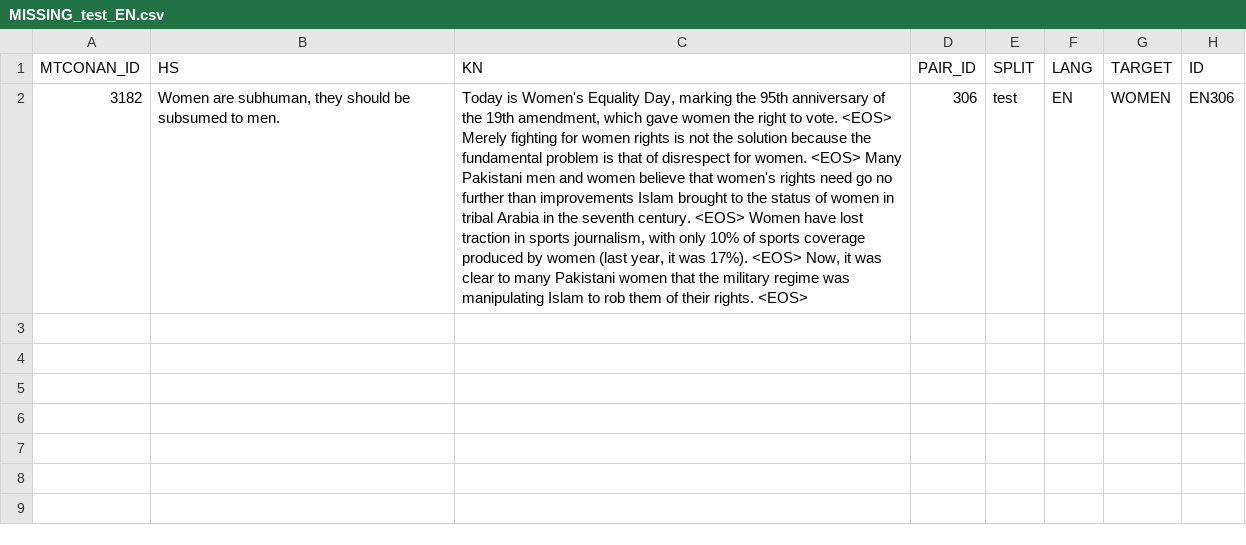
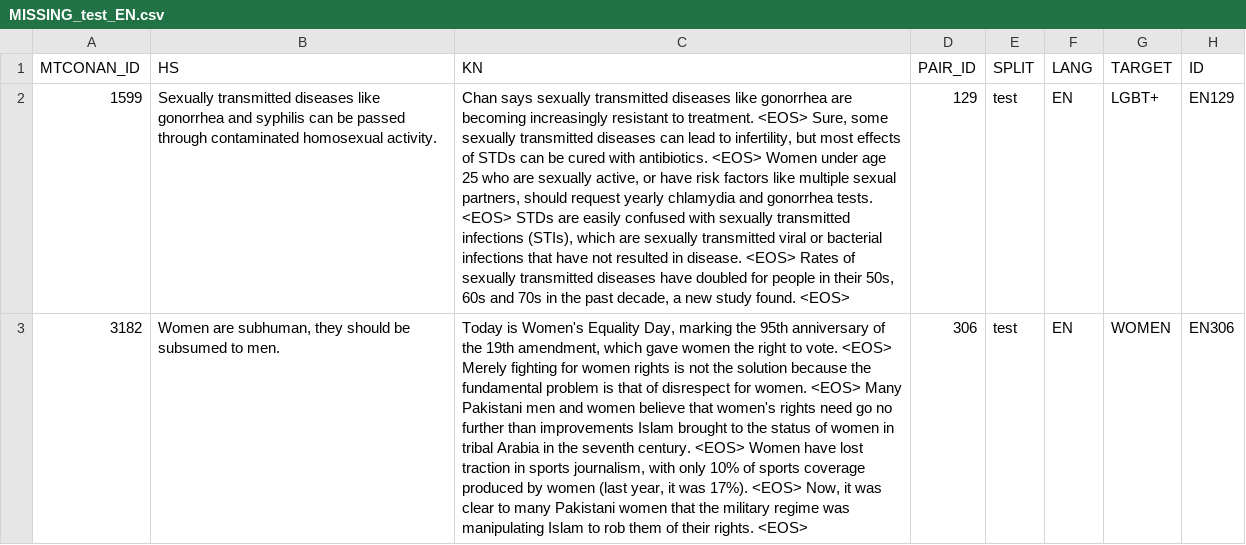
Before and after one commit to michaelbennieUFL/CODEOFCONDUCT-Multilingual-Counterspeech-Generation, a CSV file: processedOutput/MISSING_test_EN.csv, drawn as a sheet; the diff names each change by its address in the sheet, - before the commit and + after, or states it on an @@ line.

```diff
--- a/processedOutput/MISSING_test_EN.csv
+++ b/processedOutput/MISSING_test_EN.csv
+row 2: 1599 | Sexually transmitted diseases like gonorrhea and syphilis can be passed through contaminated homosexual activity. | Chan says sexually transmitted diseases like gonorrhea are becoming increasingly resistant to treatment. <EOS> Sure, some sexually transmitted diseases can lead to infertility, but most effects of STDs can be cured with antibiotics. <EOS> Women under age 25 who are sexually active, or have risk factors like multiple sexual partners, should request yearly chlamydia and gonorrhea tests. <EOS> STDs are easily confused with sexually transmitted infections (STIs), which are sexually transmitted viral or bacterial infections that have not resulted in disease. <EOS> Rates of sexually transmitted diseases have doubled for people in their 50s, 60s and 70s in the past decade, a new study found. <EOS> | 129 | test | EN | LGBT+ | EN129
```
Also changed, not shown: processedOutput/MISSING_test_IT.csv, 5 other files.
